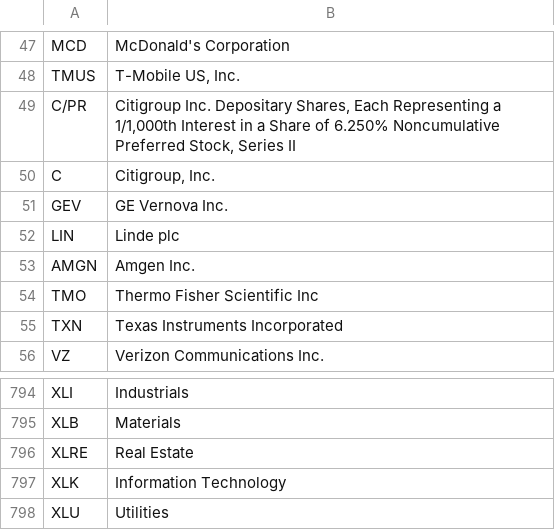
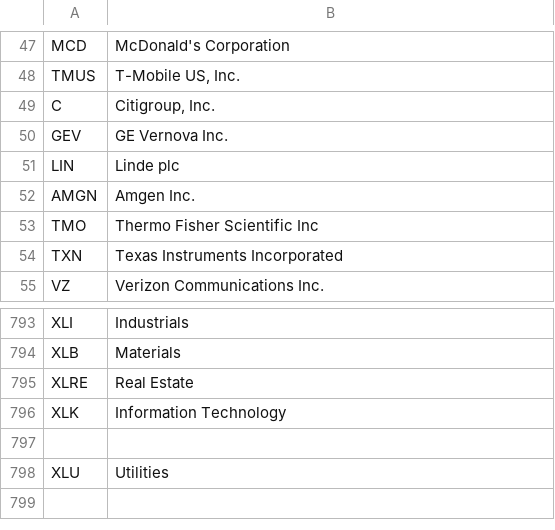
Before and after one commit to manniebutterworth/Sharpe-Filtered-Minimum-Variance-Portfolio-Investment-Strategy, a CSV file: US Equity Tickers (Market Cap > $10B USD).csv, drawn as a sheet; only a part is shown, gaps mark what is left out; removed rows and columns are numbered as before the commit, all else as after; the diff names each change by its address in the sheet, - before the commit and + after, or states it on an @@ line.

Commit message:
Update US Equity Tickers (Market Cap > $10B USD).csv

```diff
--- a/US Equity Tickers (Market Cap > $10B USD).csv
+++ b/US Equity Tickers (Market Cap > $10B USD).csv
-row 49: C/PR | Citigroup Inc. Depositary Shares, Each Representing a 1/1,000th Interest in a Share of 6.250% Noncumulative Preferred Stock, Series II
+row 797: (empty)
```
